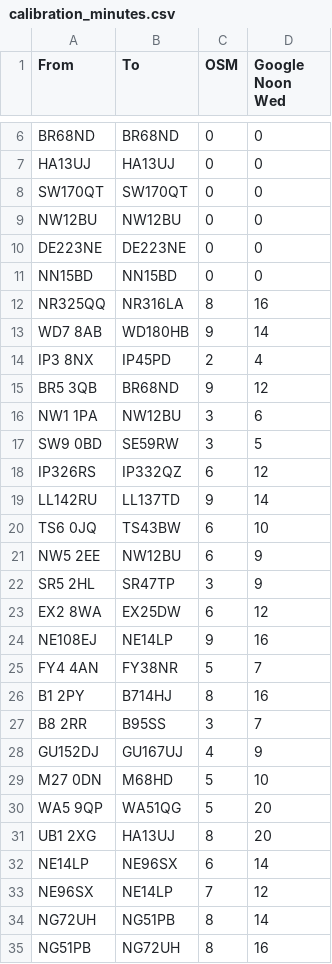
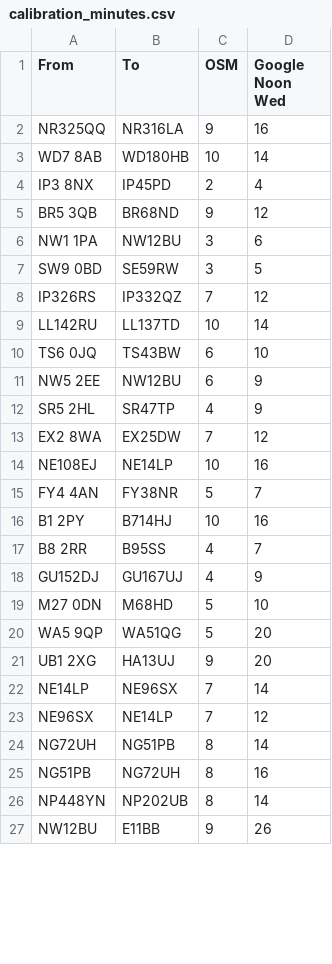
Before and after one commit to samuel-book/stroke_unit_demographics, a CSV file: data/time_calibration/calibration_minutes.csv, drawn as a sheet; only a part is shown, gaps mark what is left out; the shorter side is filled out with more unchanged rows; removed rows and columns are numbered as before the commit, all else as after; the diff covers the shown part only; the diff names each change by its address in the sheet, - before the commit and + after, or states it on an @@ line.

Commit message:
Update calibration

```diff
--- a/data/time_calibration/calibration_minutes.csv
+++ b/data/time_calibration/calibration_minutes.csv
-row 6: BR68ND | BR68ND | 0 | 0
-row 7: HA13UJ | HA13UJ | 0 | 0
-row 8: SW170QT | SW170QT | 0 | 0
-row 9: NW12BU | NW12BU | 0 | 0
-row 10: DE223NE | DE223NE | 0 | 0
-row 11: NN15BD | NN15BD | 0 | 0
-C2 (OSM): 8
+C2 (OSM): 9
-C3 (OSM): 9
+C3 (OSM): 10
-C8 (OSM): 6
+C8 (OSM): 7
-C9 (OSM): 9
+C9 (OSM): 10
-C12 (OSM): 3
+C12 (OSM): 4
-C13 (OSM): 6
+C13 (OSM): 7
-C14 (OSM): 9
+C14 (OSM): 10
-C16 (OSM): 8
+C16 (OSM): 10
-C17 (OSM): 3
+C17 (OSM): 4
-C21 (OSM): 8
+C21 (OSM): 9
-C22 (OSM): 6
+C22 (OSM): 7
```
Also changed, not shown: 4 removed rows and 49 edited cells elsewhere in this file, 2 other files.
